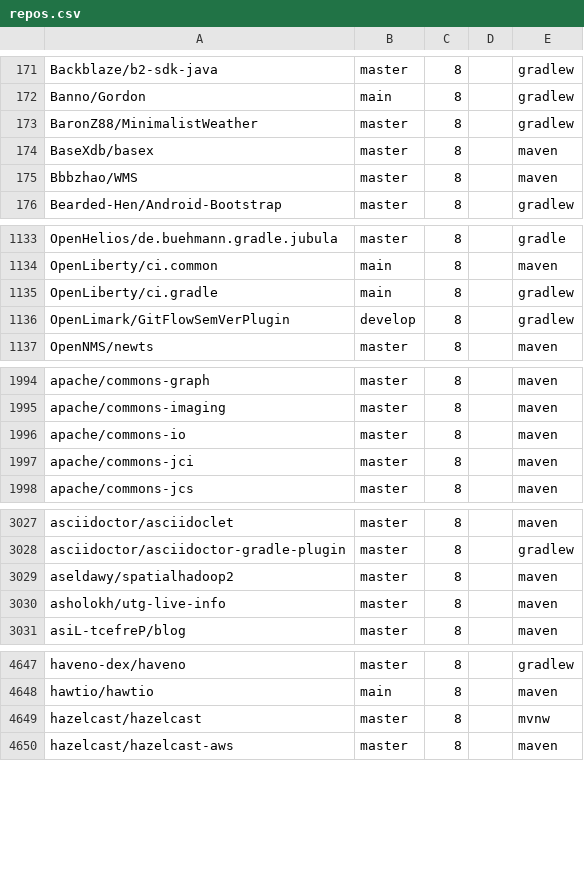
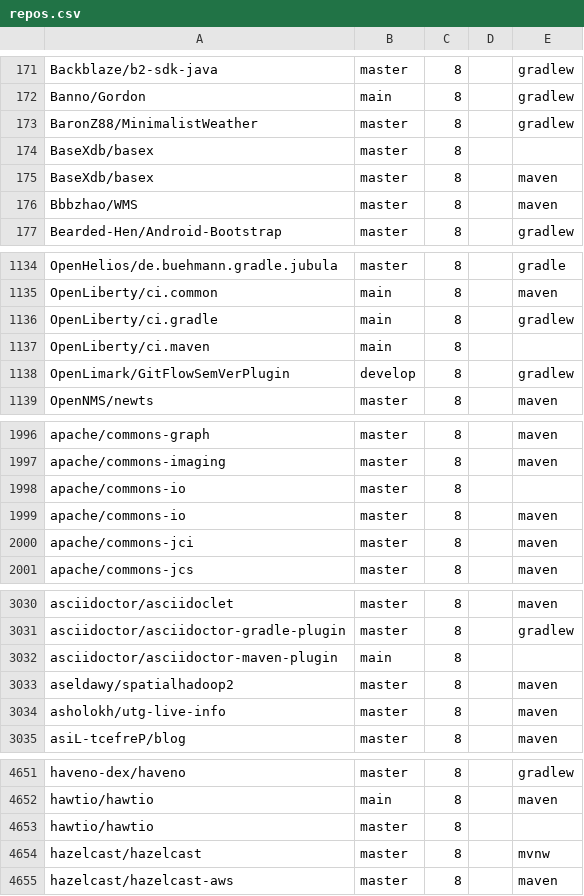
Before and after one commit to moderneinc/jenkins-ingest, a CSV file: repos.csv, drawn as a sheet; only a part is shown, gaps mark what is left out; the diff covers the shown part only; the diff names each change by its address in the sheet, - before the commit and + after, or states it on an @@ line.

Commit message:
Additional Repositories for Ingest

```diff
--- a/repos.csv
+++ b/repos.csv
+row 174: BaseXdb/basex | master | 8
+row 1137: OpenLiberty/ci.maven | main | 8
+row 1998: apache/commons-io | master | 8
+row 3032: asciidoctor/asciidoctor-maven-plugin | main | 8
+row 4653: hawtio/hawtio | master | 8
```
Also changed, not shown: 4 added rows elsewhere in this file.
